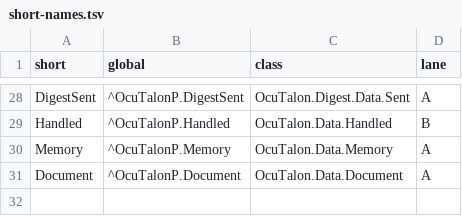
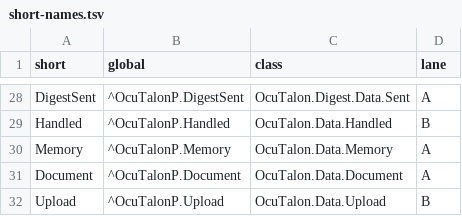
Before and after one commit to jbrandtmse/OcuTalon, a TSV file: src/short-names.tsv, drawn as a sheet; only a part is shown, gaps mark what is left out.

```diff
--- a/src/short-names.tsv
+++ b/src/short-names.tsv
@@ -31 +31,2 @@ Memory	^OcuTalonP.Memory	OcuTalon.Data.Memory	A
 Document	^OcuTalonP.Document	OcuTalon.Data.Document	A
+Upload	^OcuTalonP.Upload	OcuTalon.Data.Upload	B
```
Also changed, not shown: 19 other files.
